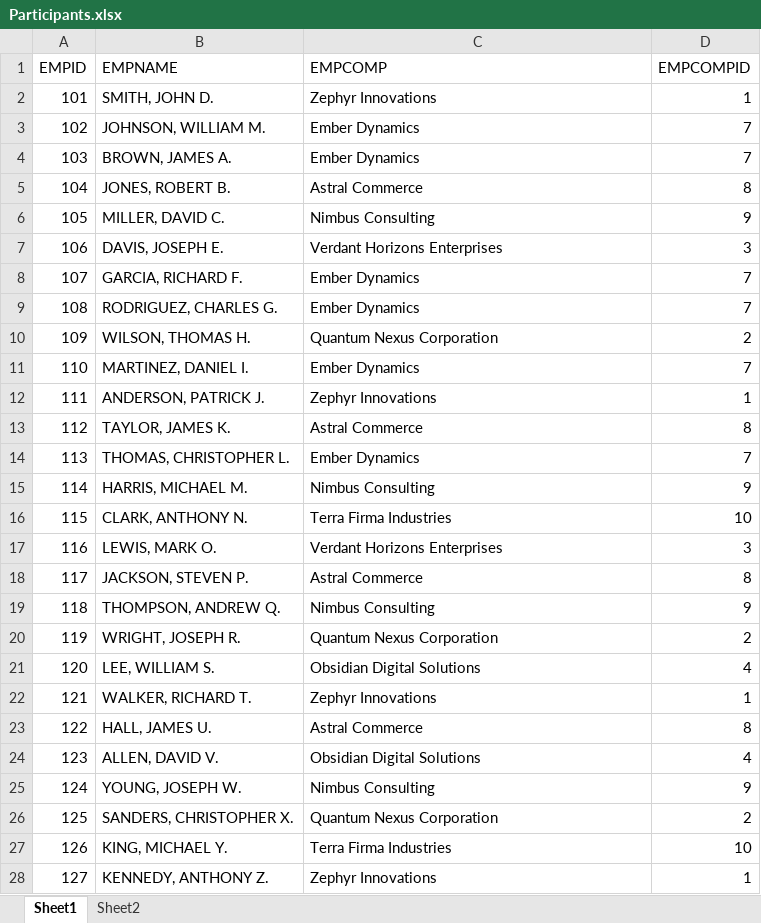
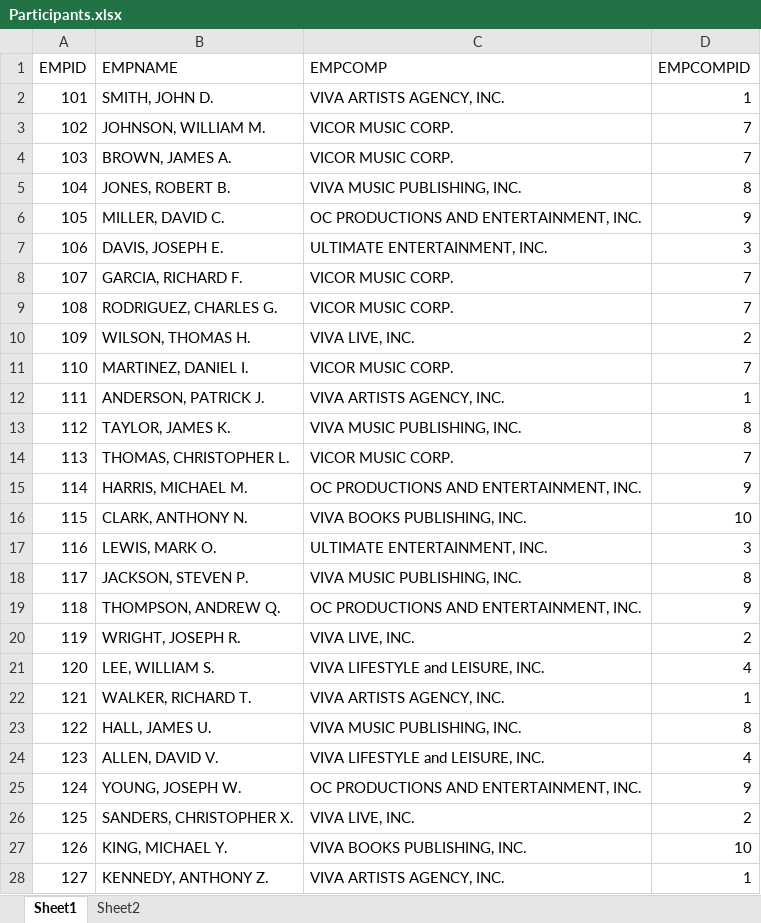
Before and after one commit to ravenbarajas/VIVA-Raffle-System, an Excel workbook: backend/resources/excel/Participants.xlsx, sheet Sheet1, drawn as a sheet; only a part is shown; values as stored, in another font and other column widths than the file's, no borders; the diff covers the shown part only; the diff names each change by its address in the sheet, - before the commit and + after, or states it on an @@ line.

```diff
--- a/backend/resources/excel/Participants.xlsx (sheet Sheet1)
+++ b/backend/resources/excel/Participants.xlsx (sheet Sheet1)
-C2 (EMPCOMP): Zephyr Innovations
+C2 (EMPCOMP): VIVA ARTISTS AGENCY, INC.
-C3:C4 (EMPCOMP): Ember Dynamics
+C3:C4 (EMPCOMP): VICOR MUSIC CORP.
-C5 (EMPCOMP): Astral Commerce
+C5 (EMPCOMP): VIVA MUSIC PUBLISHING, INC.
-C6 (EMPCOMP): Nimbus Consulting
+C6 (EMPCOMP): OC PRODUCTIONS AND ENTERTAINMENT, INC.
-C7 (EMPCOMP): Verdant Horizons Enterprises
+C7 (EMPCOMP): ULTIMATE ENTERTAINMENT, INC.
-C8:C9 (EMPCOMP): Ember Dynamics
+C8:C9 (EMPCOMP): VICOR MUSIC CORP.
-C10 (EMPCOMP): Quantum Nexus Corporation
+C10 (EMPCOMP): VIVA LIVE, INC.
-C11 (EMPCOMP): Ember Dynamics
+C11 (EMPCOMP): VICOR MUSIC CORP.
-C12 (EMPCOMP): Zephyr Innovations
+C12 (EMPCOMP): VIVA ARTISTS AGENCY, INC.
-C13 (EMPCOMP): Astral Commerce
+C13 (EMPCOMP): VIVA MUSIC PUBLISHING, INC.
-C14 (EMPCOMP): Ember Dynamics
+C14 (EMPCOMP): VICOR MUSIC CORP.
-C15 (EMPCOMP): Nimbus Consulting
+C15 (EMPCOMP): OC PRODUCTIONS AND ENTERTAINMENT, INC.
-C16 (EMPCOMP): Terra Firma Industries
+C16 (EMPCOMP): VIVA BOOKS PUBLISHING, INC.
-C17 (EMPCOMP): Verdant Horizons Enterprises
+C17 (EMPCOMP): ULTIMATE ENTERTAINMENT, INC.
-C18 (EMPCOMP): Astral Commerce
+C18 (EMPCOMP): VIVA MUSIC PUBLISHING, INC.
-C19 (EMPCOMP): Nimbus Consulting
+C19 (EMPCOMP): OC PRODUCTIONS AND ENTERTAINMENT, INC.
-C20 (EMPCOMP): Quantum Nexus Corporation
+C20 (EMPCOMP): VIVA LIVE, INC.
-C21 (EMPCOMP): Obsidian Digital Solutions
+C21 (EMPCOMP): VIVA LIFESTYLE and LEISURE, INC.
-C22 (EMPCOMP): Zephyr Innovations
+C22 (EMPCOMP): VIVA ARTISTS AGENCY, INC.
-C23 (EMPCOMP): Astral Commerce
+C23 (EMPCOMP): VIVA MUSIC PUBLISHING, INC.
-C24 (EMPCOMP): Obsidian Digital Solutions
+C24 (EMPCOMP): VIVA LIFESTYLE and LEISURE, INC.
-C25 (EMPCOMP): Nimbus Consulting
+C25 (EMPCOMP): OC PRODUCTIONS AND ENTERTAINMENT, INC.
-C26 (EMPCOMP): Quantum Nexus Corporation
+C26 (EMPCOMP): VIVA LIVE, INC.
-C27 (EMPCOMP): Terra Firma Industries
+C27 (EMPCOMP): VIVA BOOKS PUBLISHING, INC.
-C28 (EMPCOMP): Zephyr Innovations
+C28 (EMPCOMP): VIVA ARTISTS AGENCY, INC.
```
Also changed, not shown: 29 edited cells elsewhere in this sheet, 2 other files.
